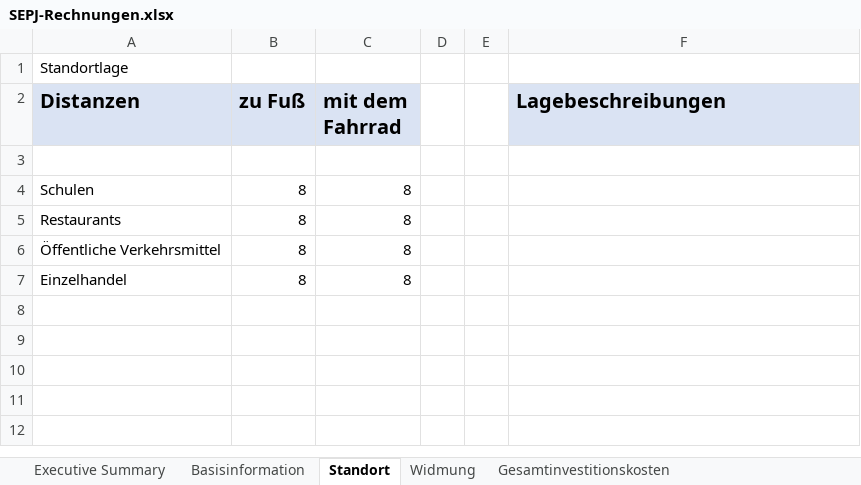
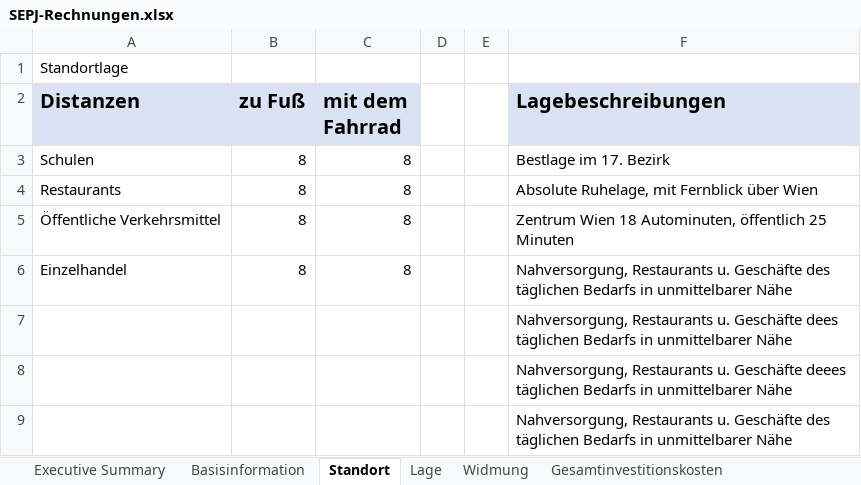
Before and after one commit to wi21b085/FinancingTool, an Excel workbook: src/main/resources/com/example/financingtool/SEPJ-Rechnungen.xlsx, sheet Standort, drawn as a sheet; values as stored, in another font and other column widths than the file's, no borders; removed rows and columns are numbered as before the commit, all else as after; the diff names each change by its address in the sheet, - before the commit and + after, or states it on an @@ line.

```diff
--- a/src/main/resources/com/example/financingtool/SEPJ-Rechnungen.xlsx (sheet Standort)
+++ b/src/main/resources/com/example/financingtool/SEPJ-Rechnungen.xlsx (sheet Standort)
+sheet tab: Lage
-row 3: (empty)
-F3 (Lagebeschreibungen): (empty)
+F3 (Lagebeschreibungen): Bestlage im 17. Bezirk
-F4 (Lagebeschreibungen): (empty)
+F4 (Lagebeschreibungen): Absolute Ruhelage, mit Fernblick über Wien
-F5 (Lagebeschreibungen): (empty)
+F5 (Lagebeschreibungen): Zentrum Wien 18 Autominuten, öffentlich 25 Minuten
-F6 (Lagebeschreibungen): (empty)
+F6 (Lagebeschreibungen): Nahversorgung, Restaurants u. Geschäfte des täglichen Bedarfs in unmittelbarer Nähe
+row 7:  |  |  |  |  | Nahversorgung, Restaurants u. Geschäfte dees täglichen Bedarfs in unmittelbarer Nähe
+row 8:  |  |  |  |  | Nahversorgung, Restaurants u. Geschäfte deees täglichen Bedarfs in unmittelbarer Nähe
+row 9:  |  |  |  |  | Nahversorgung, Restaurants u. Geschäfte des täglichen Bedarfs in unmittelbarer Nähe
```
Also changed, not shown: sheet Basisinformation, sheet Wirtschaftlichkeitsrechnung, sheet Executive Summary, formulas that keep their value, 2 other files.
